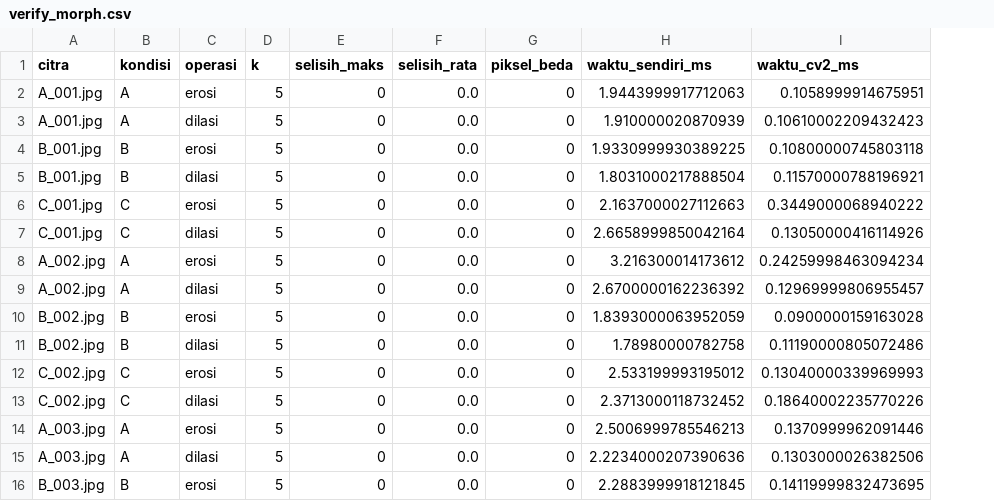
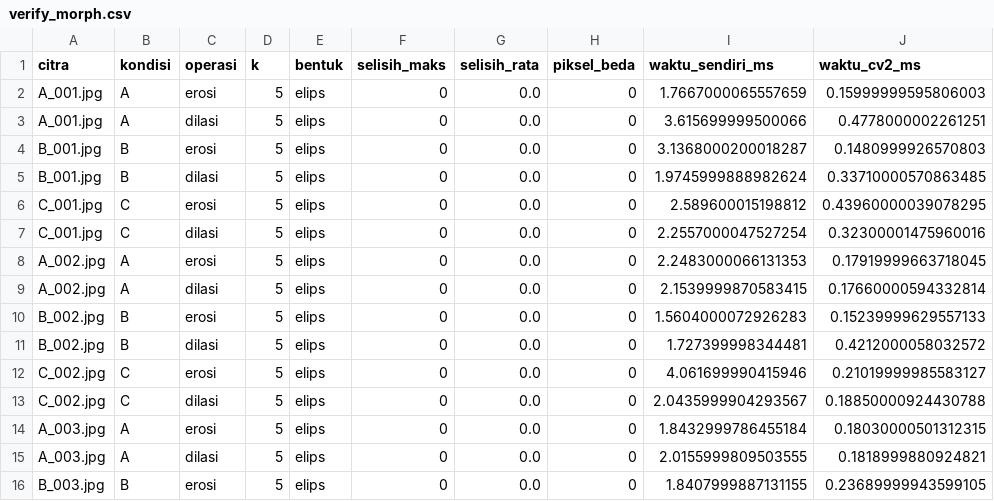
Before and after one commit to erwinbernianto123/proyek-deteksi-cacat-daun, a CSV file: results/verify_morph.csv, drawn as a sheet; only a part is shown; addresses are those after the commit; the diff covers the shown part only; the diff names each change by its address in the sheet, - before the commit and + after, or states it on an @@ line.

Commit message:
Erosi/dilasi mendukung kernel elips dari pipeline + verifikasi ulang

```diff
--- a/results/verify_morph.csv
+++ b/results/verify_morph.csv
+column E (bentuk), rows 2-16: all elips
-I2 (waktu_sendiri_ms): 1.9443999917712063
+I2 (waktu_sendiri_ms): 1.7667000065557659
-J2 (waktu_cv2_ms): 0.1058999914675951
+J2 (waktu_cv2_ms): 0.15999999595806003
-I3 (waktu_sendiri_ms): 1.910000020870939
+I3 (waktu_sendiri_ms): 3.615699999500066
-J3 (waktu_cv2_ms): 0.10610002209432423
+J3 (waktu_cv2_ms): 0.4778000002261251
-I4 (waktu_sendiri_ms): 1.9330999930389225
+I4 (waktu_sendiri_ms): 3.1368000200018287
-J4 (waktu_cv2_ms): 0.10800000745803118
+J4 (waktu_cv2_ms): 0.1480999926570803
-I5 (waktu_sendiri_ms): 1.8031000217888504
+I5 (waktu_sendiri_ms): 1.9745999888982624
-J5 (waktu_cv2_ms): 0.11570000788196921
+J5 (waktu_cv2_ms): 0.33710000570863485
-I6 (waktu_sendiri_ms): 2.1637000027112663
+I6 (waktu_sendiri_ms): 2.589600015198812
-J6 (waktu_cv2_ms): 0.3449000068940222
+J6 (waktu_cv2_ms): 0.43960000039078295
-I7 (waktu_sendiri_ms): 2.6658999850042164
+I7 (waktu_sendiri_ms): 2.2557000047527254
-J7 (waktu_cv2_ms): 0.13050000416114926
+J7 (waktu_cv2_ms): 0.32300001475960016
-I8 (waktu_sendiri_ms): 3.216300014173612
+I8 (waktu_sendiri_ms): 2.2483000066131353
-J8 (waktu_cv2_ms): 0.24259998463094234
+J8 (waktu_cv2_ms): 0.17919999663718045
-I9 (waktu_sendiri_ms): 2.6700000162236392
+I9 (waktu_sendiri_ms): 2.1539999870583415
-J9 (waktu_cv2_ms): 0.12969999806955457
+J9 (waktu_cv2_ms): 0.17660000594332814
-I10 (waktu_sendiri_ms): 1.8393000063952059
+I10 (waktu_sendiri_ms): 1.5604000072926283
-J10 (waktu_cv2_ms): 0.0900000159163028
+J10 (waktu_cv2_ms): 0.15239999629557133
-I11 (waktu_sendiri_ms): 1.78980000782758
+I11 (waktu_sendiri_ms): 1.727399998344481
-J11 (waktu_cv2_ms): 0.11190000805072486
+J11 (waktu_cv2_ms): 0.4212000058032572
-I12 (waktu_sendiri_ms): 2.533199993195012
+I12 (waktu_sendiri_ms): 4.061699990415946
-J12 (waktu_cv2_ms): 0.13040000339969993
+J12 (waktu_cv2_ms): 0.21019999985583127
-I13 (waktu_sendiri_ms): 2.3713000118732452
+I13 (waktu_sendiri_ms): 2.0435999904293567
-J13 (waktu_cv2_ms): 0.18640002235770226
+J13 (waktu_cv2_ms): 0.18850000924430788
-I14 (waktu_sendiri_ms): 2.5006999785546213
+I14 (waktu_sendiri_ms): 1.8432999786455184
-J14 (waktu_cv2_ms): 0.1370999962091446
+J14 (waktu_cv2_ms): 0.18030000501312315
-I15 (waktu_sendiri_ms): 2.2234000207390636
+I15 (waktu_sendiri_ms): 2.0155999809503555
-J15 (waktu_cv2_ms): 0.1303000026382506
+J15 (waktu_cv2_ms): 0.1818999880924821
-I16 (waktu_sendiri_ms): 2.2883999918121845
+I16 (waktu_sendiri_ms): 1.8407999887131155
-J16 (waktu_cv2_ms): 0.14119999832473695
+J16 (waktu_cv2_ms): 0.23689999943599105
```
Also changed, not shown: 10 edited cells elsewhere in this file, results/verify_otsu.csv, 2 other files.
